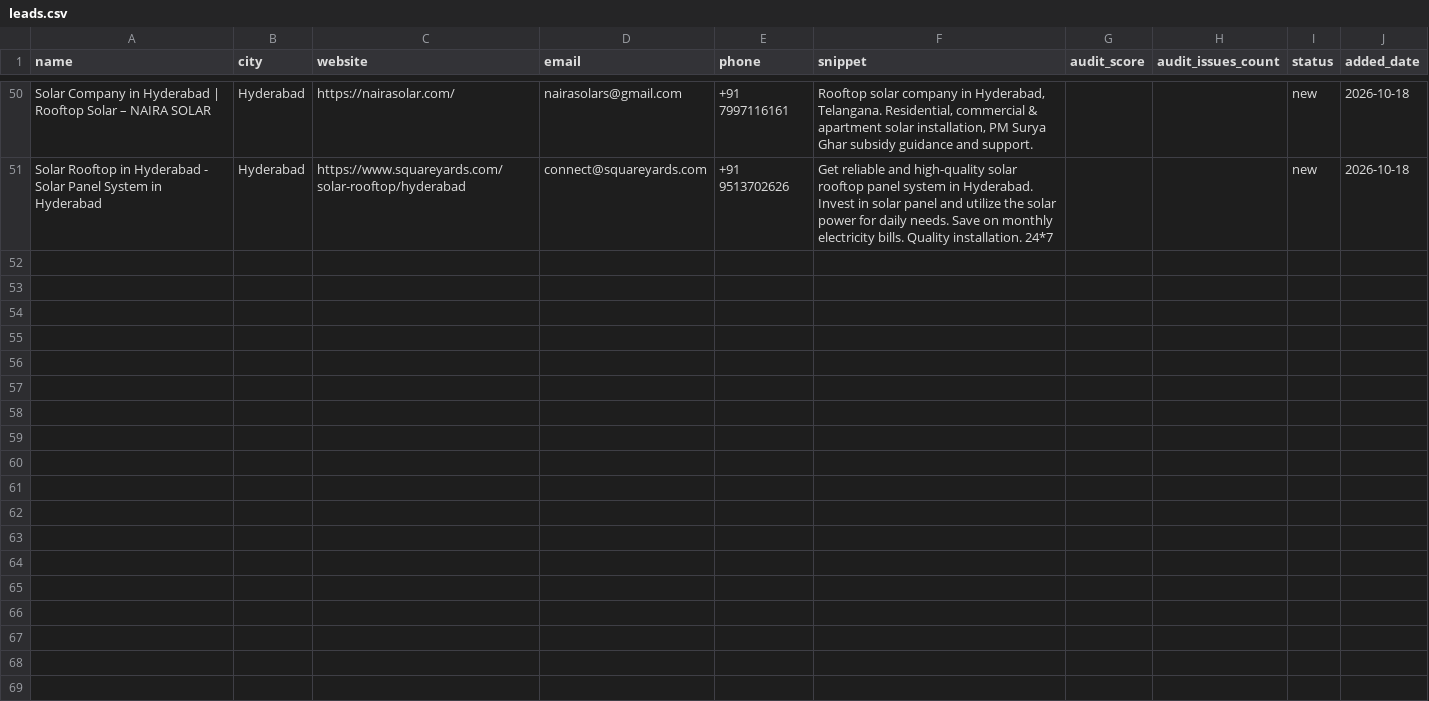
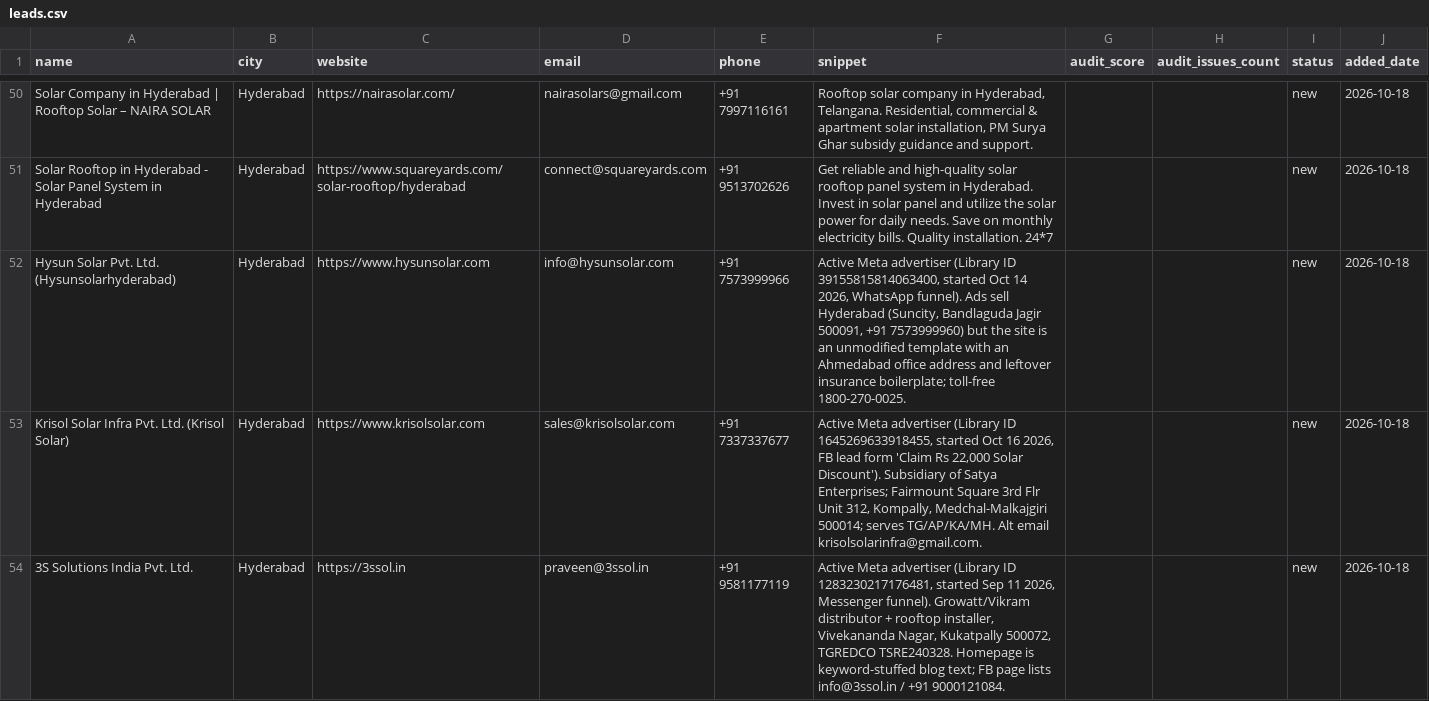
Before and after one commit to vamsy16/performance-marketing-os, a CSV file: 01-LEADS/leads.csv, drawn as a sheet; only a part is shown, gaps mark what is left out.

Commit message:
Leads: 5 new solar Hyderabad advertisers from live Meta Ad Library
- batch 2 discovery file with verified library IDs, start dates, destinations
  and live contacts for Hysun Solar, Krisol Solar, 3S Solutions,
  Shree Adithya Solar and Mahesh Solar Solutions
- appended the 3 website-backed leads to leads.csv (53 rows, hygiene clean)
- corrected the sandbox-reachability claim in batches/hyderabad_5.md

Co-authored-by: arena-agent <297053741+arena-agent@users.noreply.github.com>

```diff
--- a/01-LEADS/leads.csv
+++ b/01-LEADS/leads.csv
@@ -51 +51,4 @@ Solar Company in Hyderabad | Rooftop Solar – NAIRA SOLAR,Hyderabad,https://nai
 Solar Rooftop in Hyderabad - Solar Panel System in Hyderabad,Hyderabad,https://www.squareyards.com/solar-rooftop/hyderabad,connect@squareyards.com,+91 9513702626,Get reliable and high-quality solar rooftop panel system in Hyderabad. Invest in solar panel and utilize the solar power for daily needs. Save on monthly electricity bills. Quality installation. 24*7,,,new,2026-10-18
+Hysun Solar Pvt. Ltd. (Hysunsolarhyderabad),Hyderabad,https://www.hysunsolar.com,info@hysunsolar.com,+91 7573999966,"Active Meta advertiser (Library ID 39155815814063400, started Oct 14 2026, WhatsApp funnel). Ads sell Hyderabad (Suncity, Bandlaguda Jagir 500091, +91 7573999960) but the site is an unmodified template with an Ahmedabad office address and leftover insurance boilerplate; toll-free 1800-270-0025.",,,new,2026-10-18
+Krisol Solar Infra Pvt. Ltd. (Krisol Solar),Hyderabad,https://www.krisolsolar.com,sales@krisolsolar.com,+91 7337337677,"Active Meta advertiser (Library ID 1645269633918455, started Oct 16 2026, FB lead form 'Claim Rs 22,000 Solar Discount'). Subsidiary of Satya Enterprises; Fairmount Square 3rd Flr Unit 312, Kompally, Medchal-Malkajgiri 500014; serves TG/AP/KA/MH. Alt email krisolsolarinfra@gmail.com.",,,new,2026-10-18
+3S Solutions India Pvt. Ltd.,Hyderabad,https://3ssol.in,praveen@3ssol.in,+91 9581177119,"Active Meta advertiser (Library ID 1283230217176481, started Sep 11 2026, Messenger funnel). Growatt/Vikram distributor + rooftop installer, Vivekananda Nagar, Kukatpally 500072, TGREDCO TSRE240328. Homepage is keyword-stuffed blog text; FB page lists info@3ssol.in / +91 9000121084.",,,new,2026-10-18
```
Also changed, not shown: 2 other files.
